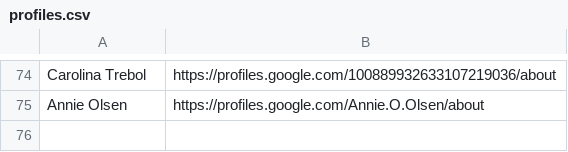
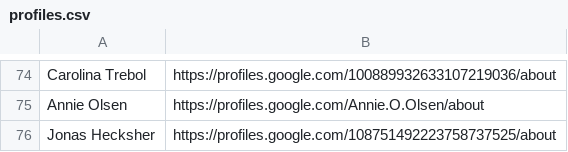
Before and after one commit to googlefonts/googlefontsdirectory-old, a CSV file: designers/profiles.csv, drawn as a sheet; only a part is shown, gaps mark what is left out.

Commit message:
Adding Jonas H profile

```diff
--- a/designers/profiles.csv
+++ b/designers/profiles.csv
@@ -75 +75,2 @@ Carolina Trebol,https://profiles.google.com/100889932633107219036/about
 Annie Olsen,https://profiles.google.com/Annie.O.Olsen/about
+Jonas Hecksher,https://profiles.google.com/108751492223758737525/about
```
